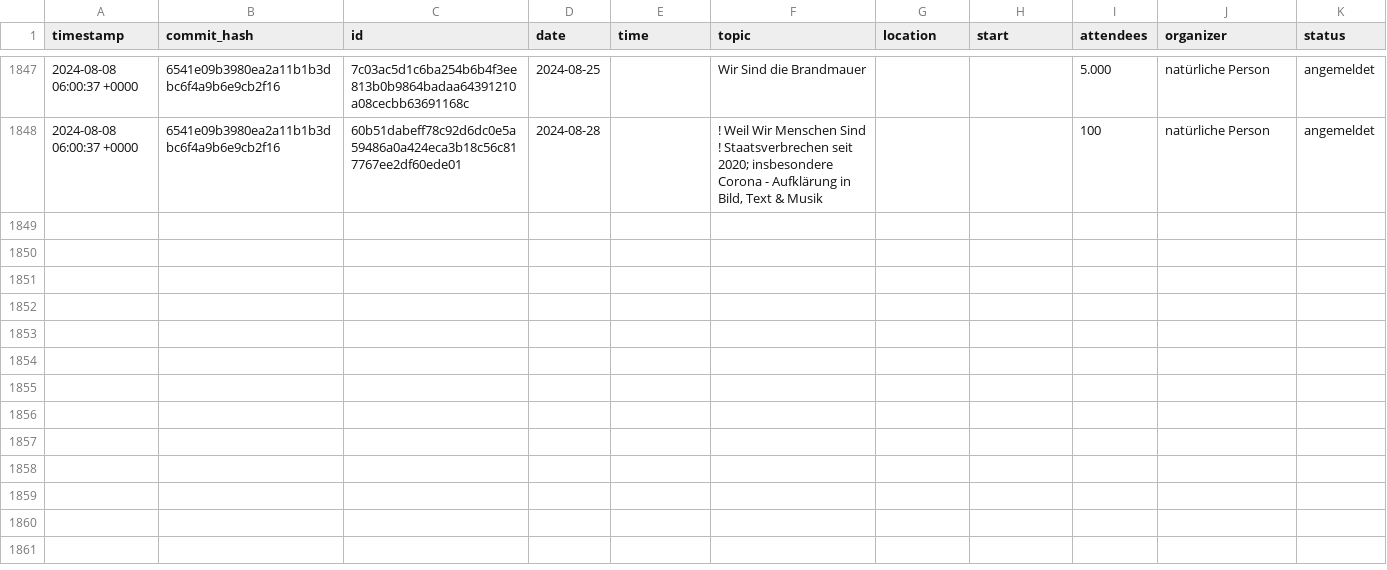
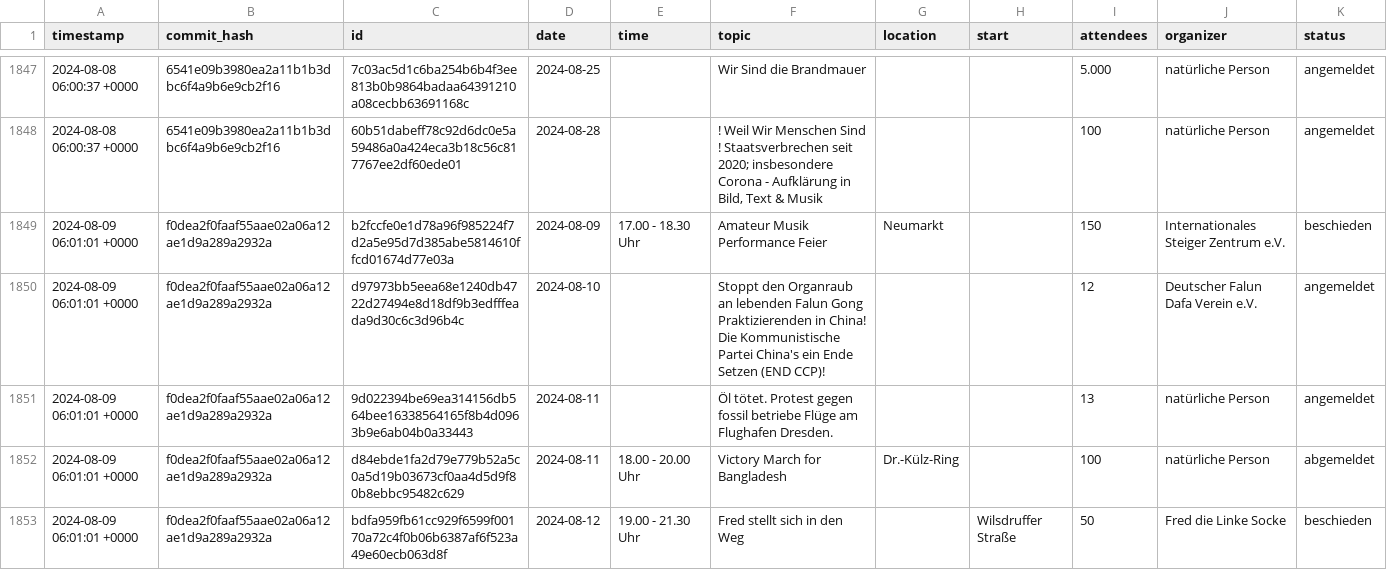
Before and after one commit to kiliankoe/versammlungen-in-dresden, a CSV file: assemblies.csv, drawn as a sheet; only a part is shown, gaps mark what is left out; the diff covers the shown part only.

```diff
--- a/assemblies.csv
+++ b/assemblies.csv
@@ -1848 +1848,6 @@ timestamp,commit_hash,id,date,time,topic,location,start,attendees,organizer,stat
 2024-08-08 06:00:37 +0000,6541e09b3980ea2a11b1b3dbc6f4a9b6e9cb2f16,60b51dabeff78c92d6dc0e5a59486a0a424eca3b18c56c817767ee2df60ede01,2024-08-28,,"! Weil Wir Menschen Sind ! Staatsverbrechen seit 2020; insbesondere Corona - Aufklärung in Bild, Text & Musik",,,100,natürliche Person,angemeldet
+2024-08-09 06:01:01 +0000,f0dea2f0faaf55aae02a06a12ae1d9a289a2932a,b2fccfe0e1d78a96f985224f7d2a5e95d7d385abe5814610ffcd01674d77e03a,2024-08-09,17.00 - 18.30 Uhr,Amateur Musik Performance Feier,Neumarkt,,150,Internationales Steiger Zentrum e.V.,beschieden
+2024-08-09 06:01:01 +0000,f0dea2f0faaf55aae02a06a12ae1d9a289a2932a,d97973bb5eea68e1240db4722d27494e8d18df9b3edfffeada9d30c6c3d96b4c,2024-08-10,,Stoppt den Organraub an lebenden Falun Gong Praktizierenden in China!  Die Kommunistische Partei China's ein Ende Setzen (END CCP)!,,,12,Deutscher Falun Dafa Verein e.V.,angemeldet
+2024-08-09 06:01:01 +0000,f0dea2f0faaf55aae02a06a12ae1d9a289a2932a,9d022394be69ea314156db564bee16338564165f8b4d0963b9e6ab04b0a33443,2024-08-11,,Öl tötet. Protest gegen fossil betriebe Flüge am Flughafen Dresden.,,,13,natürliche Person,angemeldet
+2024-08-09 06:01:01 +0000,f0dea2f0faaf55aae02a06a12ae1d9a289a2932a,d84ebde1fa2d79e779b52a5c0a5d19b03673cf0aa4d5d9f80b8ebbc95482c629,2024-08-11,18.00 - 20.00 Uhr,Victory March for Bangladesh,Dr.-Külz-Ring,,100,natürliche Person,abgemeldet
+2024-08-09 06:01:01 +0000,f0dea2f0faaf55aae02a06a12ae1d9a289a2932a,bdfa959fb61cc929f6599f00170a72c4f0b06b6387af6f523a49e60ecb063d8f,2024-08-12,19.00 - 21.30 Uhr,Fred stellt sich in den Weg,,Wilsdruffer Straße,50,Fred die Linke Socke,beschieden
```
Also changed, not shown: 5 added rows elsewhere in this file.
